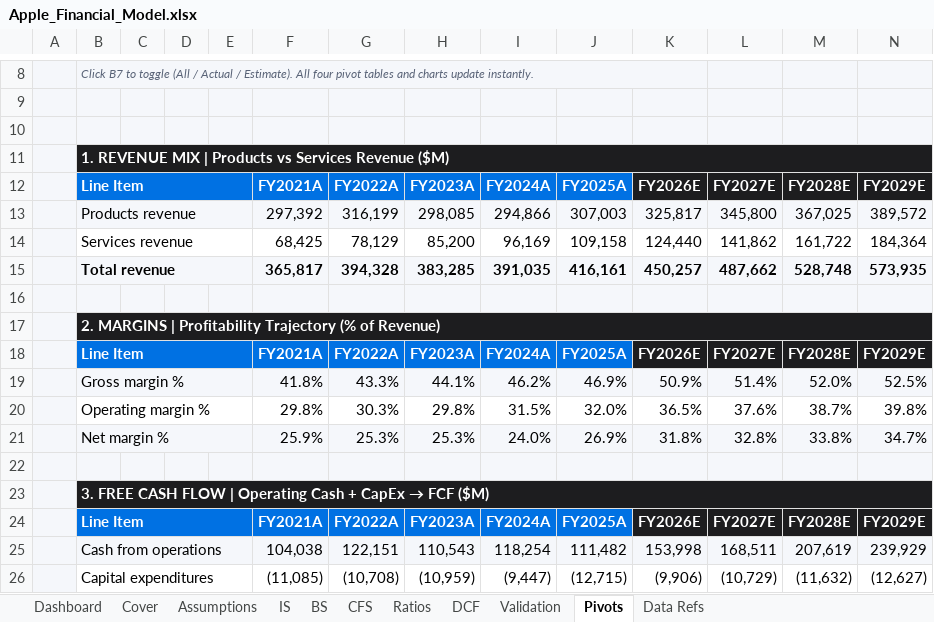
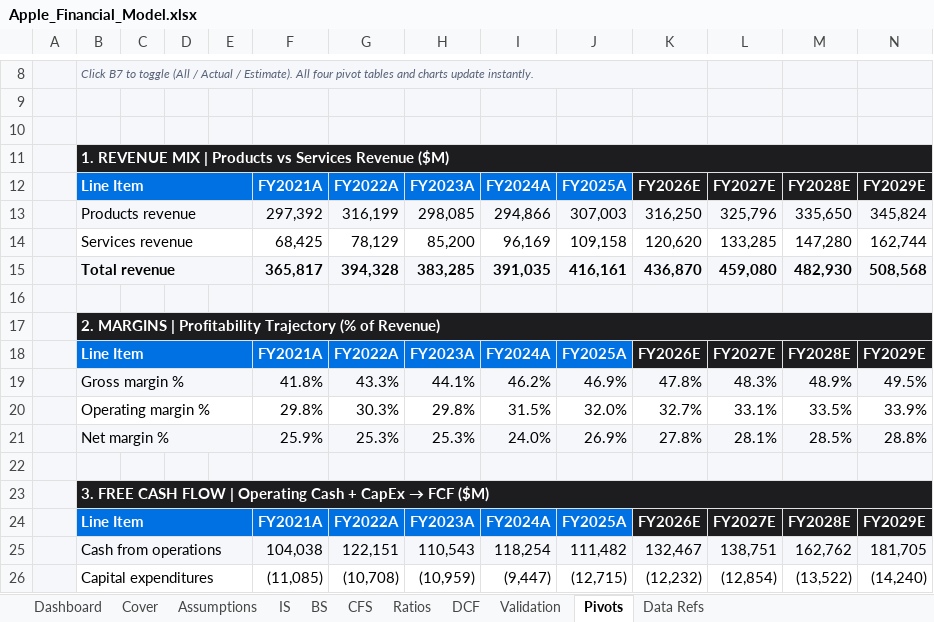
Before and after one commit to alvenyuka/Financial-Analyst, an Excel workbook: Apple/Apple_Financial_Model.xlsx, sheet Pivots, drawn as a sheet; only a part is shown, gaps mark what is left out; values as stored, in another font and other column widths than the file's, no borders; charts and pictures not drawn; the diff covers the shown part only; the diff names each change by its address in the sheet, - before the commit and + after, or states it on an @@ line.

```diff
--- a/Apple/Apple_Financial_Model.xlsx (sheet Pivots)
+++ b/Apple/Apple_Financial_Model.xlsx (sheet Pivots)
-K13: 325,817
+K13: 316,250
-L13: 345,800
+L13: 325,796
-M13: 367,025
+M13: 335,650
-N13: 389,572
+N13: 345,824
-K14: 124,440
+K14: 120,620
-L14: 141,862
+L14: 133,285
-M14: 161,722
+M14: 147,280
-N14: 184,364
+N14: 162,744
-K15: 450,257
+K15: 436,870
-L15: 487,662
+L15: 459,080
-M15: 528,748
+M15: 482,930
-N15: 573,935
+N15: 508,568
-K19: 50.9%
+K19: 47.8%
-L19: 51.4%
+L19: 48.3%
-M19: 52.0%
+M19: 48.9%
-N19: 52.5%
+N19: 49.5%
-K20: 36.5%
+K20: 32.7%
-L20: 37.6%
+L20: 33.1%
-M20: 38.7%
+M20: 33.5%
-N20: 39.8%
+N20: 33.9%
-K21: 31.8%
+K21: 27.8%
-L21: 32.8%
+L21: 28.1%
-M21: 33.8%
+M21: 28.5%
-N21: 34.7%
+N21: 28.8%
-K25: 153,998
+K25: 132,467
-L25: 168,511
+L25: 138,751
-M25: 207,619
+M25: 162,762
-N25: 239,929
+N25: 181,705
-K26: (9,906)
+K26: (12,232)
-L26: (10,729)
+L26: (12,854)
-M26: (11,632)
+M26: (13,522)
-N26: (12,627)
+N26: (14,240)
```
Also changed, not shown: 12 edited cells elsewhere in this sheet, sheet DCF, sheet IS, sheet BS, sheet Dashboard, sheet Assumptions, sheet Ratios, 2 more sheets, formulas that keep their value, charts or pictures, 2 other files.
